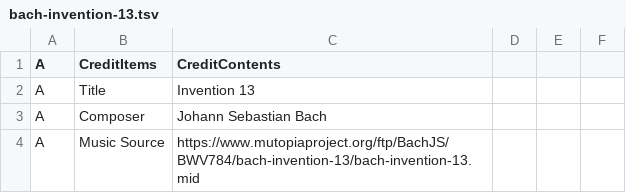
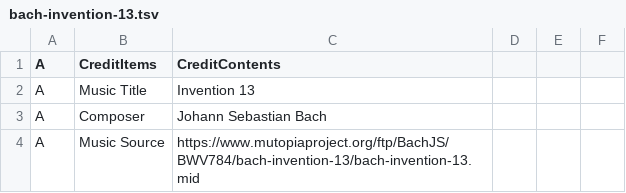
Before and after one commit to toymusicscore/1, a TSV file: docs/data/bach-invention-13.tsv, drawn as a sheet; only a part is shown.

```diff
--- a/docs/data/bach-invention-13.tsv
+++ b/docs/data/bach-invention-13.tsv
@@ -1,3 +1,3 @@
 A	CreditItems	CreditContents			
-A	Title	Invention 13			
+A	Music Title	Invention 13			
 A	Composer	Johann Sebastian Bach			
```
Also changed, not shown: 5 other files.
